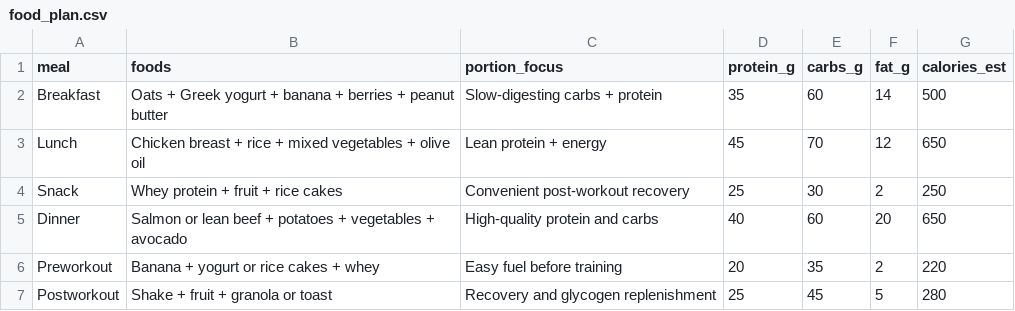
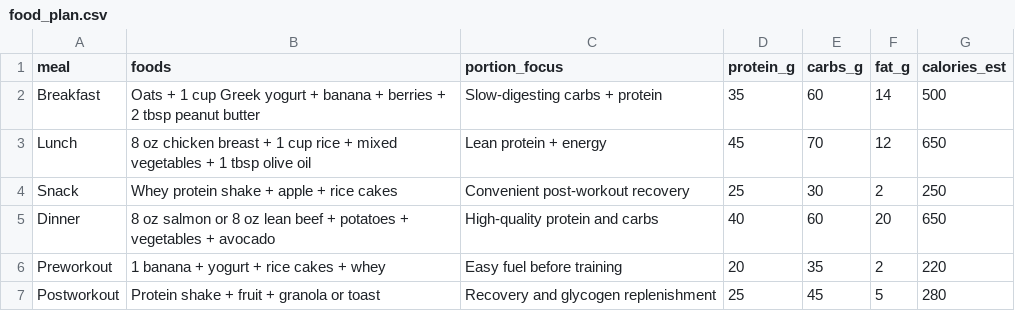
Before and after one commit to tristan-the-coder/mucles, a CSV file: data/food_plan.csv, drawn as a sheet.

```diff
--- a/data/food_plan.csv
+++ b/data/food_plan.csv
@@ -1,7 +1,7 @@
 meal,foods,portion_focus,protein_g,carbs_g,fat_g,calories_est
-Breakfast,"Oats + Greek yogurt + banana + berries + peanut butter","Slow-digesting carbs + protein",35,60,14,500
-Lunch,"Chicken breast + rice + mixed vegetables + olive oil","Lean protein + energy",45,70,12,650
-Snack,"Whey protein + fruit + rice cakes","Convenient post-workout recovery",25,30,2,250
-Dinner,"Salmon or lean beef + potatoes + vegetables + avocado","High-quality protein and carbs",40,60,20,650
-Preworkout,"Banana + yogurt or rice cakes + whey","Easy fuel before training",20,35,2,220
-Postworkout,"Shake + fruit + granola or toast","Recovery and glycogen replenishment",25,45,5,280
+Breakfast,"Oats + 1 cup Greek yogurt + banana + berries + 2 tbsp peanut butter","Slow-digesting carbs + protein",35,60,14,500
+Lunch,"8 oz chicken breast + 1 cup rice + mixed vegetables + 1 tbsp olive oil","Lean protein + energy",45,70,12,650
+Snack,"Whey protein shake + apple + rice cakes","Convenient post-workout recovery",25,30,2,250
+Dinner,"8 oz salmon or 8 oz lean beef + potatoes + vegetables + avocado","High-quality protein and carbs",40,60,20,650
+Preworkout,"1 banana + yogurt + rice cakes + whey","Easy fuel before training",20,35,2,220
+Postworkout,"Protein shake + fruit + granola or toast","Recovery and glycogen replenishment",25,45,5,280
```
Also changed, not shown: data/exercises.csv, data/rest_and_recovery.csv, 20 other files.
